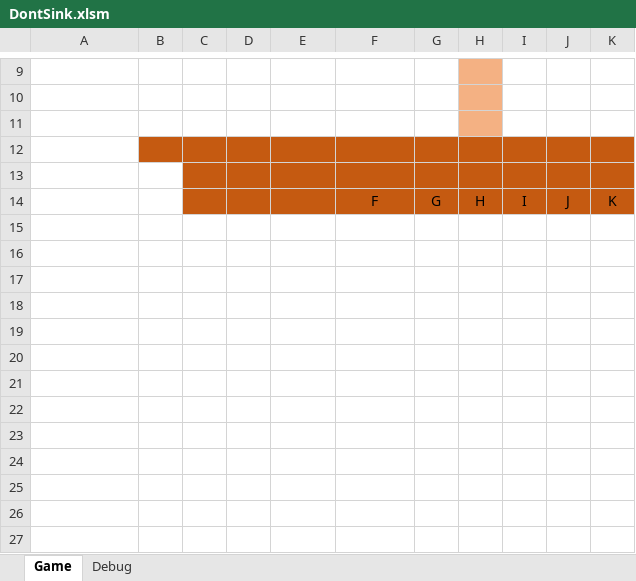
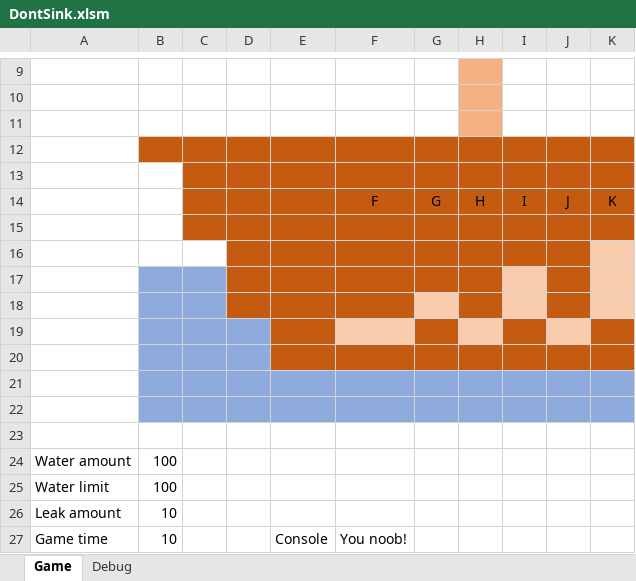
Before and after one commit to Dedicatus/DontSink, an Excel workbook: DontSink.xlsm, sheet Game, drawn as a sheet; only a part is shown, gaps mark what is left out; values as stored, in another font and other column widths than the file's, no borders; charts and pictures not drawn; the diff names each change by its address in the sheet, - before the commit and + after, or states it on an @@ line.

Commit message:
update cabin class

```diff
--- a/DontSink.xlsm (sheet Game)
+++ b/DontSink.xlsm (sheet Game)
+row 15: (empty)
+row 16: (empty)
+row 17: (empty)
+row 18: (empty)
+row 19: (empty)
+row 20: (empty)
+row 21: (empty)
+row 22: (empty)
+row 23: (empty)
+row 24: Water amount | 100
+row 25: Water limit | 100
+row 26: Leak amount | 10
+row 27: Game time | 10 |  |  | Console | You noob!
```
Also changed, not shown: sheet Debug, charts or pictures.
